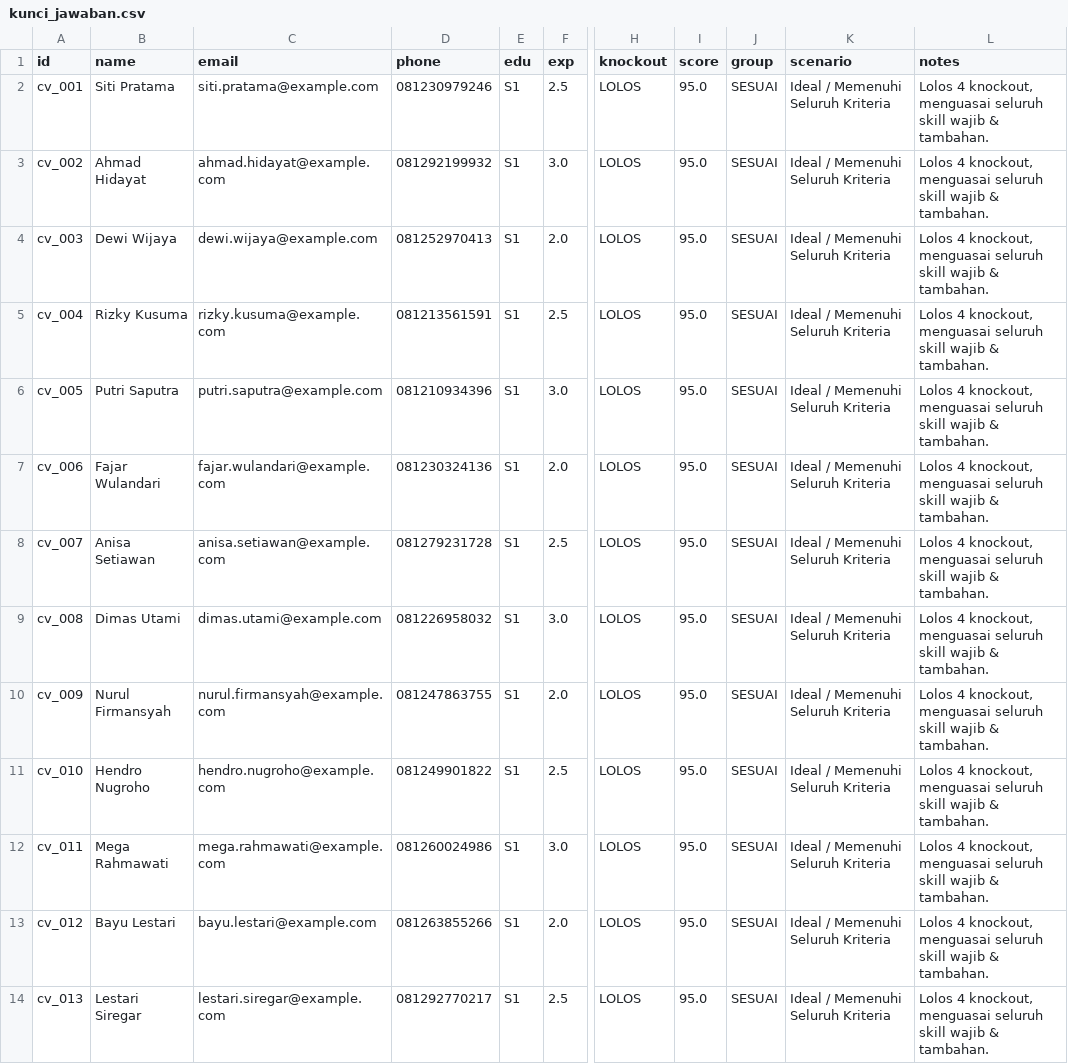
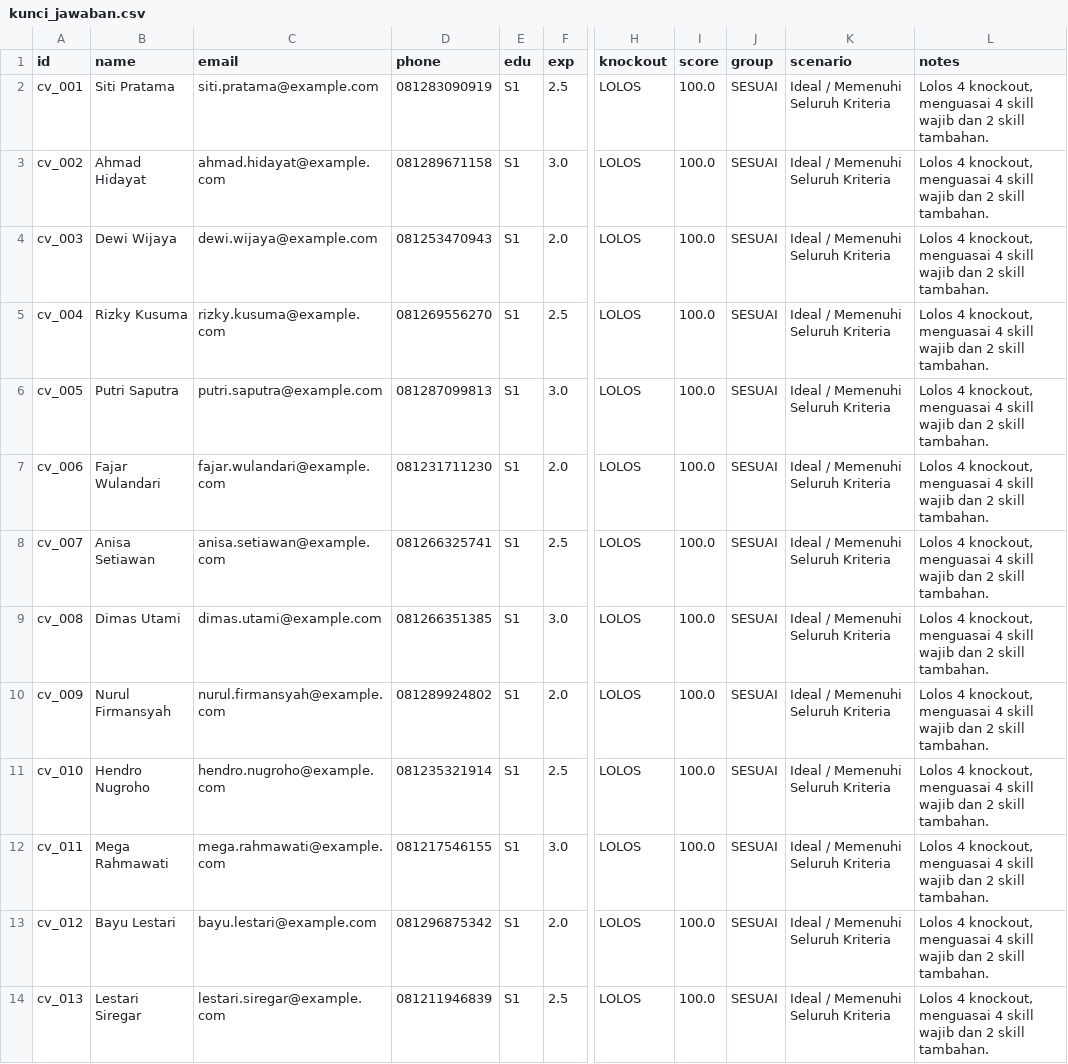
Before and after one commit to iammadsfq/RecruitFlow-RPA, a CSV file: Data/kunci_jawaban.csv, drawn as a sheet; only a part is shown, gaps mark what is left out; the diff covers the shown part only; the diff names each change by its address in the sheet, - before the commit and + after, or states it on an @@ line.

Commit message:
fix(data): calibrate answer key scores to match PRD mathematical formula

```diff
--- a/Data/kunci_jawaban.csv
+++ b/Data/kunci_jawaban.csv
-D2 (phone): 081230979246
+D2 (phone): 081283090919
-I2:I14 (score): 95.0
+I2:I14 (score): 100.0
-L2:L14 (notes): …knockout, menguasai seluruh skill wajib & tambahan.
+L2:L14 (notes): …knockout, menguasai 4 skill wajib dan 2 skill tambahan.
-D3 (phone): 081292199932
+D3 (phone): 081289671158
-D4 (phone): 081252970413
+D4 (phone): 081253470943
-D5 (phone): 081213561591
+D5 (phone): 081269556270
-D6 (phone): 081210934396
+D6 (phone): 081287099813
-D7 (phone): 081230324136
+D7 (phone): 081231711230
-D8 (phone): 081279231728
+D8 (phone): 081266325741
-D9 (phone): 081226958032
+D9 (phone): 081266351385
-D10 (phone): 081247863755
+D10 (phone): 081289924802
-D11 (phone): 081249901822
+D11 (phone): 081235321914
-D12 (phone): 081260024986
+D12 (phone): 081217546155
-D13 (phone): 081263855266
+D13 (phone): 081296875342
-D14 (phone): 081292770217
+D14 (phone): 081211946839
```
Also changed, not shown: 84 edited cells elsewhere in this file, 50 other files.
